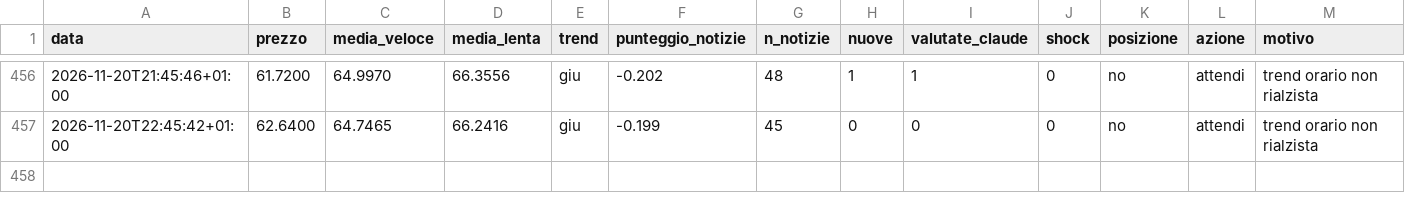
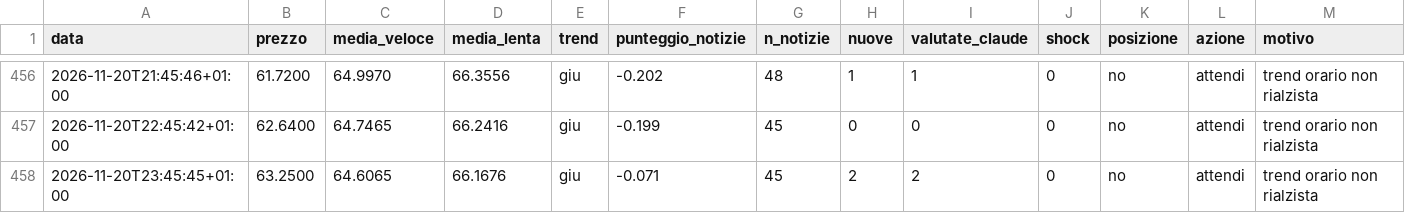
Before and after one commit to Van3d-max/sol-sentinel-, a CSV file: decisioni_intermedio.csv, drawn as a sheet; only a part is shown, gaps mark what is left out; rows hold the shown columns only; the diff names each change by its address in the sheet, - before the commit and + after, or states it on an @@ line.

```diff
--- a/decisioni_intermedio.csv
+++ b/decisioni_intermedio.csv
+row 458: 2026-11-20T23:45:45+01:00 | 63.2500 | 64.6065 | 66.1676 | giu | -0.071 | 45 | 2 | 2 | 0 | no | attendi | trend orario non rialzista
```
Also changed, not shown: decisioni_btc_veloce.csv, decisioni_veloce.csv, 29 other files.
